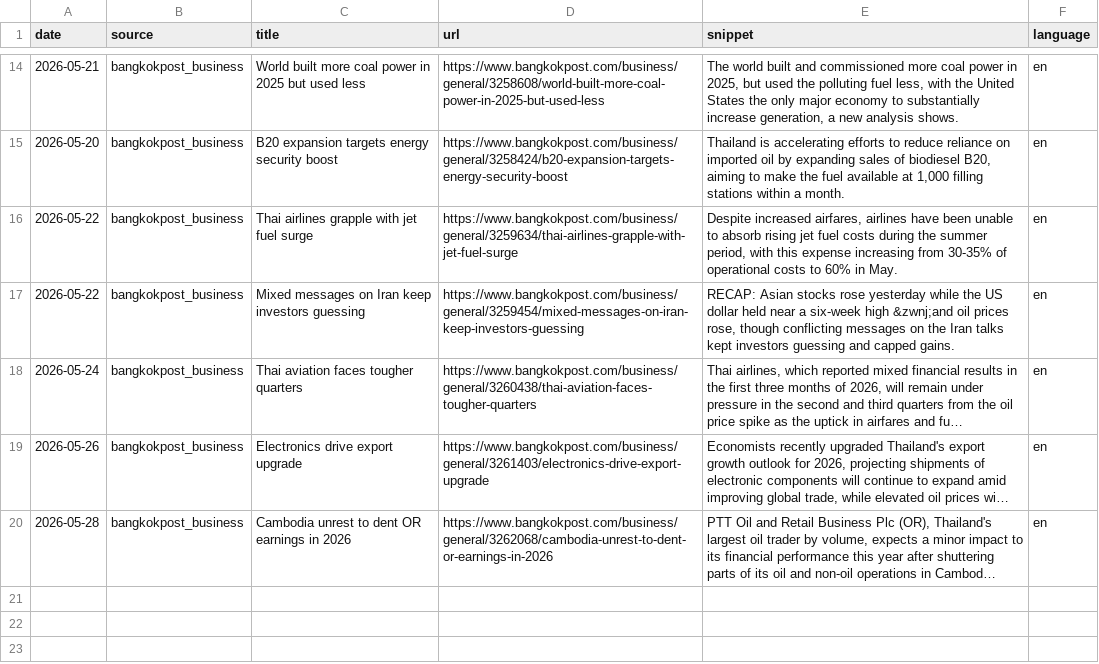
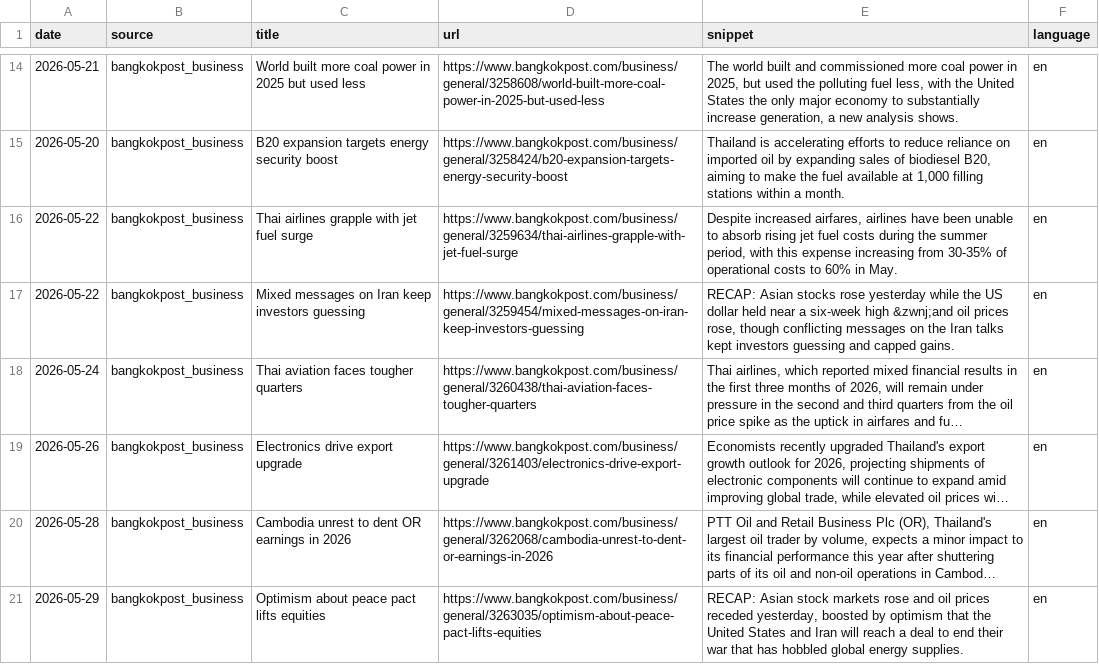
Before and after one commit to QuadrupleBeansStars/MADT-7204-seafood-price-agent, a CSV file: data/raw/oil_news.csv, drawn as a sheet; only a part is shown, gaps mark what is left out; long unchanged cells end in …; the diff names each change by its address in the sheet, - before the commit and + after, or states it on an @@ line.

```diff
--- a/data/raw/oil_news.csv
+++ b/data/raw/oil_news.csv
+row 21: 2026-05-29 | bangkokpost_business | Optimism about peace pact lifts equities | https://www.bangkokpost.com/business/general/3263035/optimism-about-peace-pact-lifts-equities | RECAP: Asian stock markets rose and oil prices receded yesterday, boosted by optimism that the United States and Iran will reach a deal to end their war that has hobbled global energy supplies. | en
```
Also changed, not shown: data/raw/oil_prices.csv, 3 other files.
